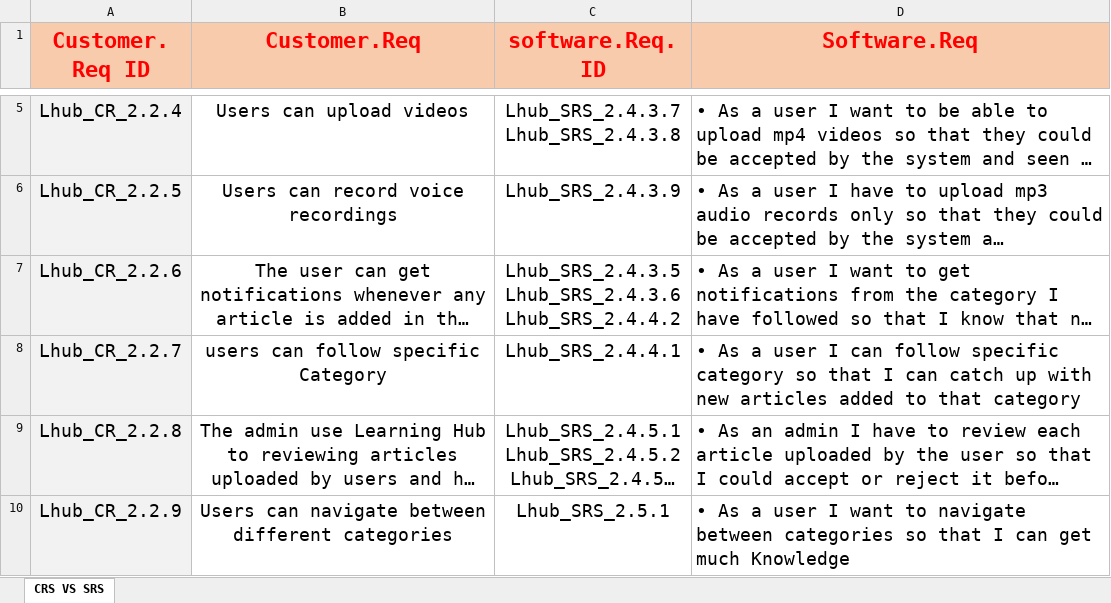
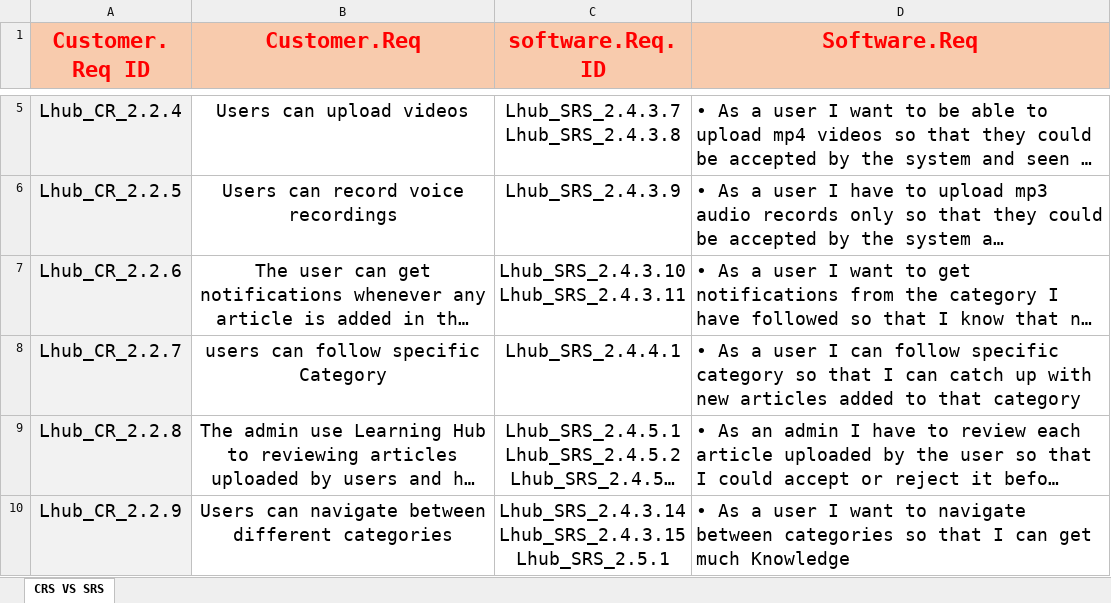
Before and after one commit to AyaMohamed/Learning-hub, an Excel workbook: Lhub_SRS_CRS.xlsx, sheet CRS VS SRS, drawn as a sheet; only a part is shown, gaps mark what is left out; long unchanged cells end in …; values as stored, in another font and other column widths than the file's, no borders; ↵ is a line break in a cell; the diff names each change by its address in the sheet, - before the commit and + after, or states it on an @@ line.

Commit message:
updated SRS IDs

```diff
--- a/Lhub_SRS_CRS.xlsx (sheet CRS VS SRS)
+++ b/Lhub_SRS_CRS.xlsx (sheet CRS VS SRS)
-C7 (software.Req.ID): Lhub_SRS_2.4.3.5 ↵ Lhub_SRS_2.4.3.6 ↵ Lhub_SRS_2.4.4.2
+C7 (software.Req.ID): Lhub_SRS_2.4.3.10 ↵ Lhub_SRS_2.4.3.11
-C10 (software.Req.ID): Lhub_SRS_2.5.1
+C10 (software.Req.ID): Lhub_SRS_2.4.3.14 ↵ Lhub_SRS_2.4.3.15 ↵ Lhub_SRS_2.5.1
```
